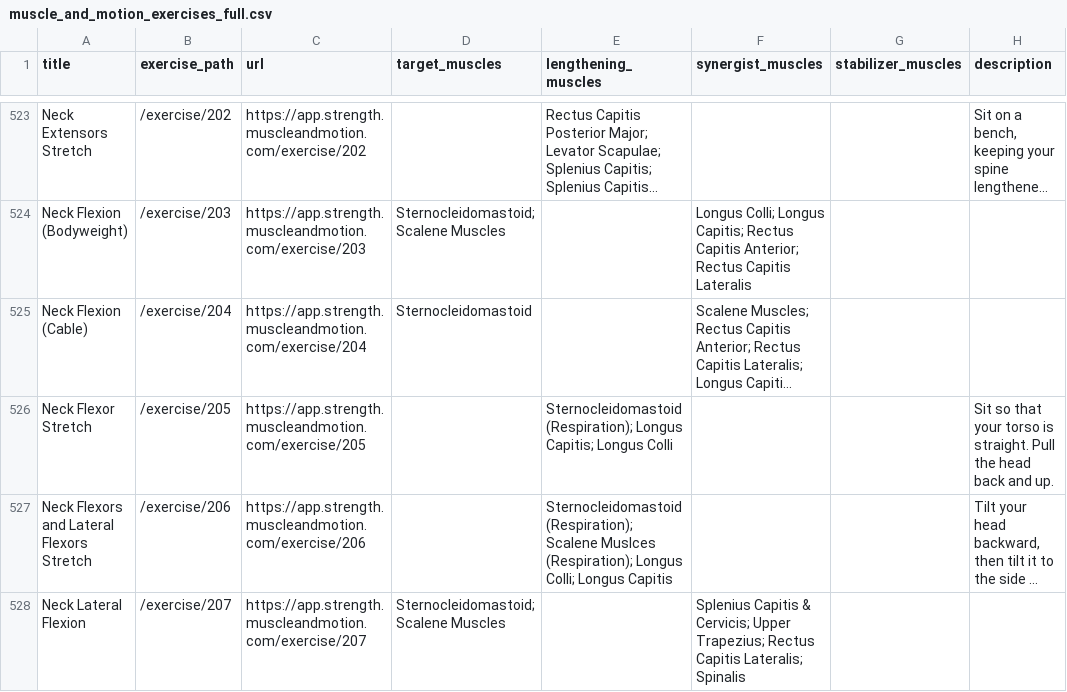
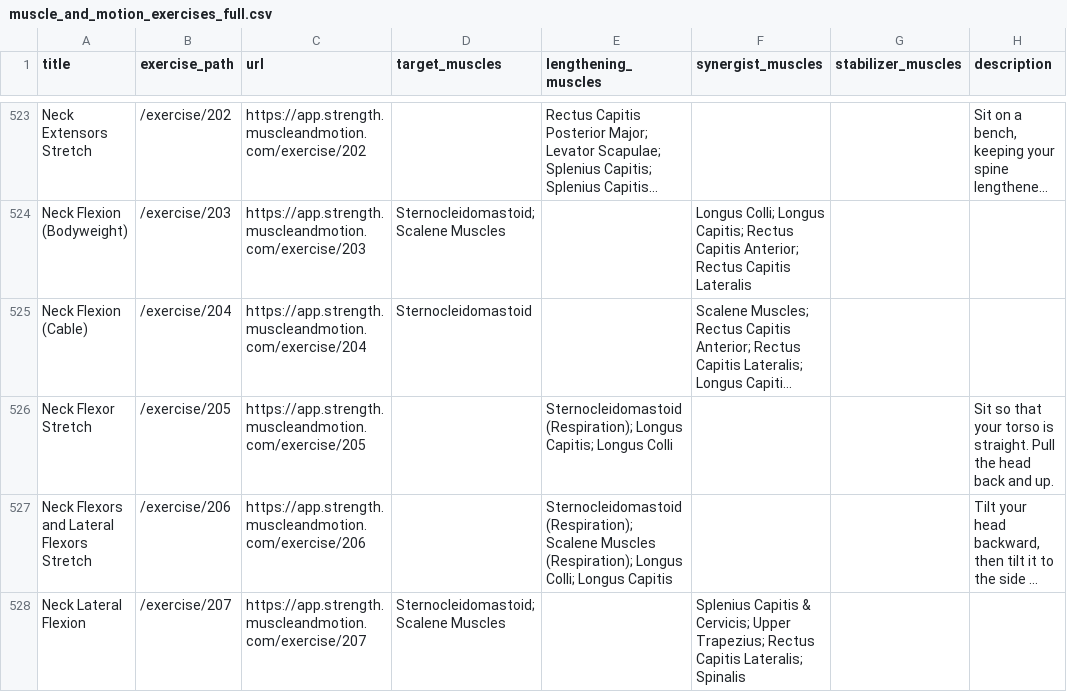
Before and after one commit to mugoosse/workout-utils, a CSV file: muscle_and_motion_exercises_full.csv, drawn as a sheet; only a part is shown, gaps mark what is left out; long unchanged cells end in …; the diff covers the shown part only; the diff names each change by its address in the sheet, - before the commit and + after, or states it on an @@ line.

```diff
--- a/muscle_and_motion_exercises_full.csv
+++ b/muscle_and_motion_exercises_full.csv
-E527 (lengthening_muscles): …(Respiration); Scalene Muslces (Respiration); Longus…
+E527 (lengthening_muscles): …(Respiration); Scalene Muscles (Respiration); Longus…
```
Also changed, not shown: 2 edited cells elsewhere in this file, muscle_links.csv, muscles_full.csv, 3 other files.
